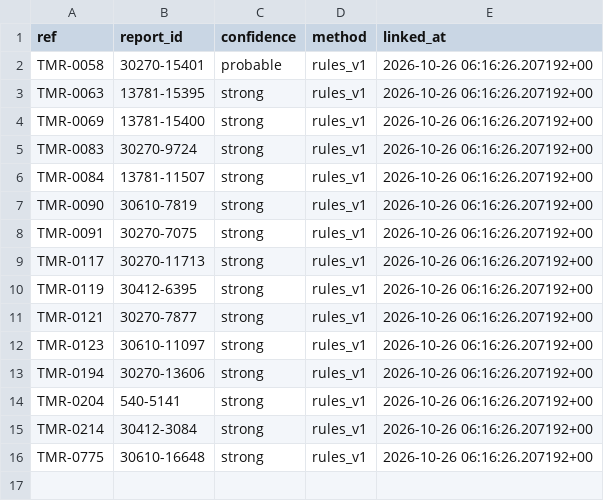
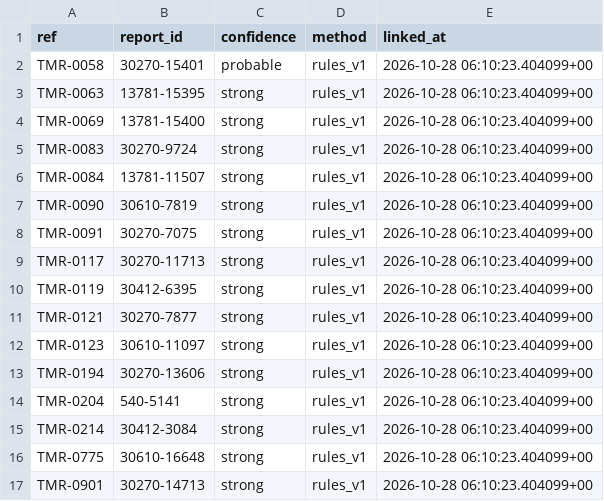
Before and after one commit to vzolot/machine-record-data, a CSV file: data/sgo_links.csv, drawn as a sheet.

```diff
--- a/data/sgo_links.csv
+++ b/data/sgo_links.csv
@@ -1,16 +1,17 @@
 ref,report_id,confidence,method,linked_at
-TMR-0058,30270-15401,probable,rules_v1,2026-10-26 06:16:26.207192+00
-TMR-0063,13781-15395,strong,rules_v1,2026-10-26 06:16:26.207192+00
-TMR-0069,13781-15400,strong,rules_v1,2026-10-26 06:16:26.207192+00
-TMR-0083,30270-9724,strong,rules_v1,2026-10-26 06:16:26.207192+00
-TMR-0084,13781-11507,strong,rules_v1,2026-10-26 06:16:26.207192+00
-TMR-0090,30610-7819,strong,rules_v1,2026-10-26 06:16:26.207192+00
-TMR-0091,30270-7075,strong,rules_v1,2026-10-26 06:16:26.207192+00
-TMR-0117,30270-11713,strong,rules_v1,2026-10-26 06:16:26.207192+00
-TMR-0119,30412-6395,strong,rules_v1,2026-10-26 06:16:26.207192+00
-TMR-0121,30270-7877,strong,rules_v1,2026-10-26 06:16:26.207192+00
-TMR-0123,30610-11097,strong,rules_v1,2026-10-26 06:16:26.207192+00
-TMR-0194,30270-13606,strong,rules_v1,2026-10-26 06:16:26.207192+00
-TMR-0204,540-5141,strong,rules_v1,2026-10-26 06:16:26.207192+00
-TMR-0214,30412-3084,strong,rules_v1,2026-10-26 06:16:26.207192+00
-TMR-0775,30610-16648,strong,rules_v1,2026-10-26 06:16:26.207192+00
+TMR-0058,30270-15401,probable,rules_v1,2026-10-28 06:10:23.404099+00
+TMR-0063,13781-15395,strong,rules_v1,2026-10-28 06:10:23.404099+00
+TMR-0069,13781-15400,strong,rules_v1,2026-10-28 06:10:23.404099+00
+TMR-0083,30270-9724,strong,rules_v1,2026-10-28 06:10:23.404099+00
+TMR-0084,13781-11507,strong,rules_v1,2026-10-28 06:10:23.404099+00
+TMR-0090,30610-7819,strong,rules_v1,2026-10-28 06:10:23.404099+00
+TMR-0091,30270-7075,strong,rules_v1,2026-10-28 06:10:23.404099+00
+TMR-0117,30270-11713,strong,rules_v1,2026-10-28 06:10:23.404099+00
+TMR-0119,30412-6395,strong,rules_v1,2026-10-28 06:10:23.404099+00
+TMR-0121,30270-7877,strong,rules_v1,2026-10-28 06:10:23.404099+00
+TMR-0123,30610-11097,strong,rules_v1,2026-10-28 06:10:23.404099+00
+TMR-0194,30270-13606,strong,rules_v1,2026-10-28 06:10:23.404099+00
+TMR-0204,540-5141,strong,rules_v1,2026-10-28 06:10:23.404099+00
+TMR-0214,30412-3084,strong,rules_v1,2026-10-28 06:10:23.404099+00
+TMR-0775,30610-16648,strong,rules_v1,2026-10-28 06:10:23.404099+00
+TMR-0901,30270-14713,strong,rules_v1,2026-10-28 06:10:23.404099+00
```
Also changed, not shown: data/cases.csv, data/events.csv, 3 other files.
